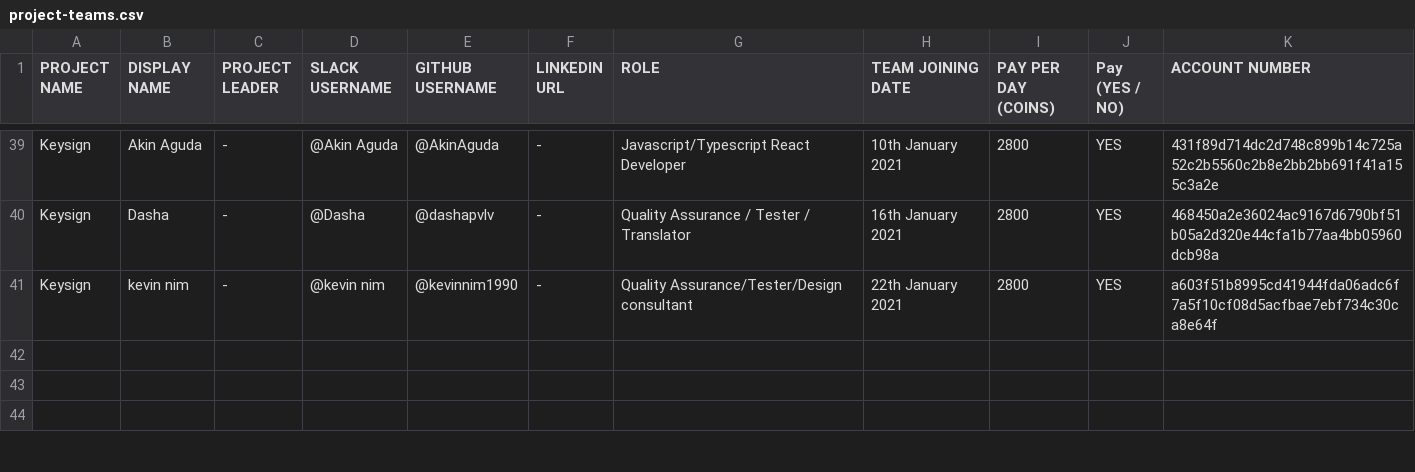
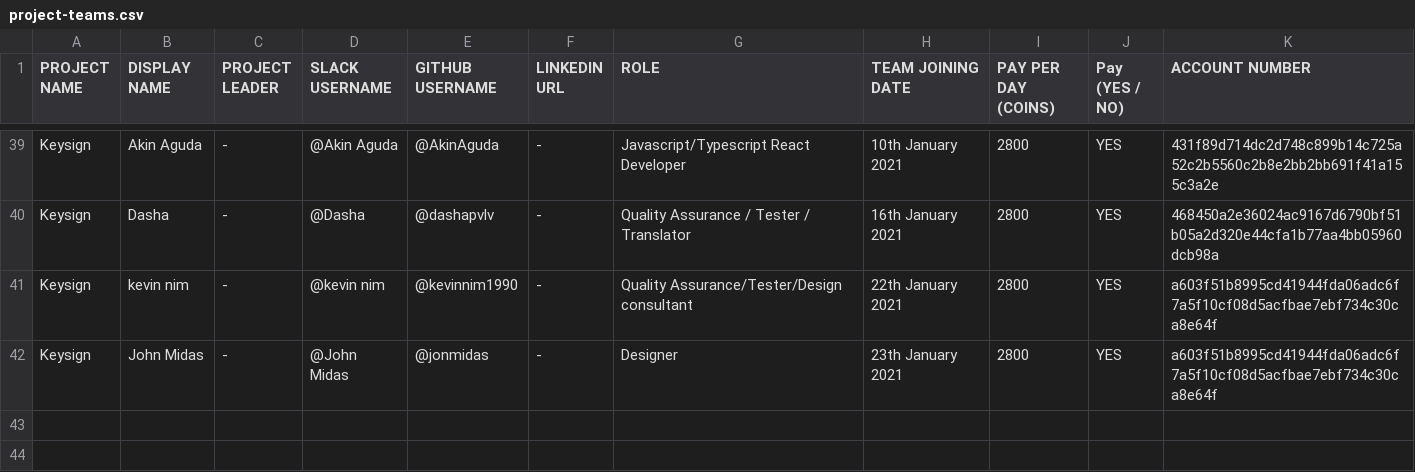
Before and after one commit to thenewboston-blockchain/Projects, a CSV file: CSVs/project-teams.csv, drawn as a sheet; only a part is shown, gaps mark what is left out; the shorter side is filled out with more unchanged rows.

Commit message:
Update project-teams.csv

```diff
--- a/CSVs/project-teams.csv
+++ b/CSVs/project-teams.csv
@@ -41,2 +41,3 @@ Keysign,Dasha,-,@Dasha,@dashapvlv,-,Quality Assurance / Tester / Translator,16th
 Keysign,kevin nim,-,@kevin nim,@kevinnim1990,-,Quality Assurance/Tester/Design consultant,22th January 2021,2800,YES,a603f51b8995cd41944fda06adc6f7a5f10cf08d5acfbae7ebf734c30ca8e64f
+Keysign,John Midas,-,@John Midas,@jonmidas,-,Designer,23th January 2021,2800,YES,a603f51b8995cd41944fda06adc6f7a5f10cf08d5acfbae7ebf734c30ca8e64f
 
```
